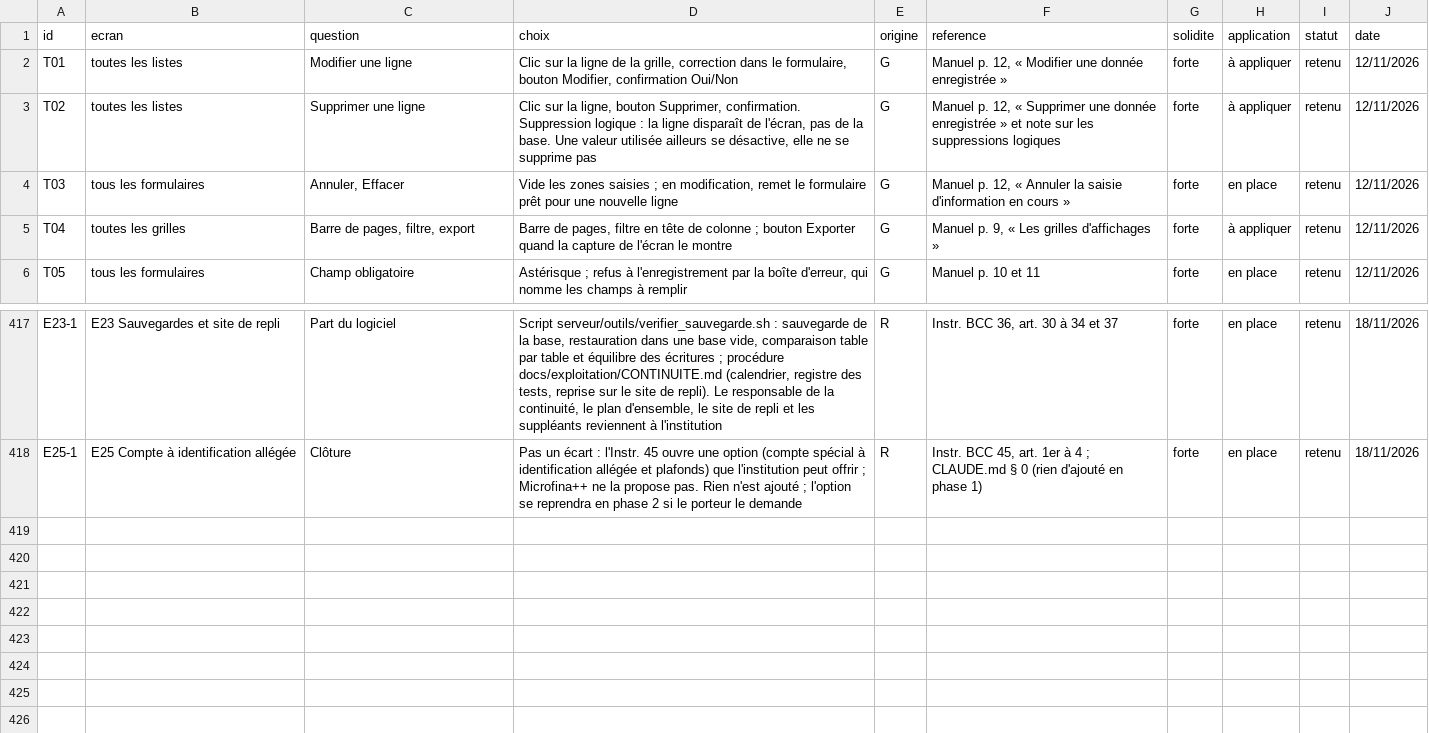
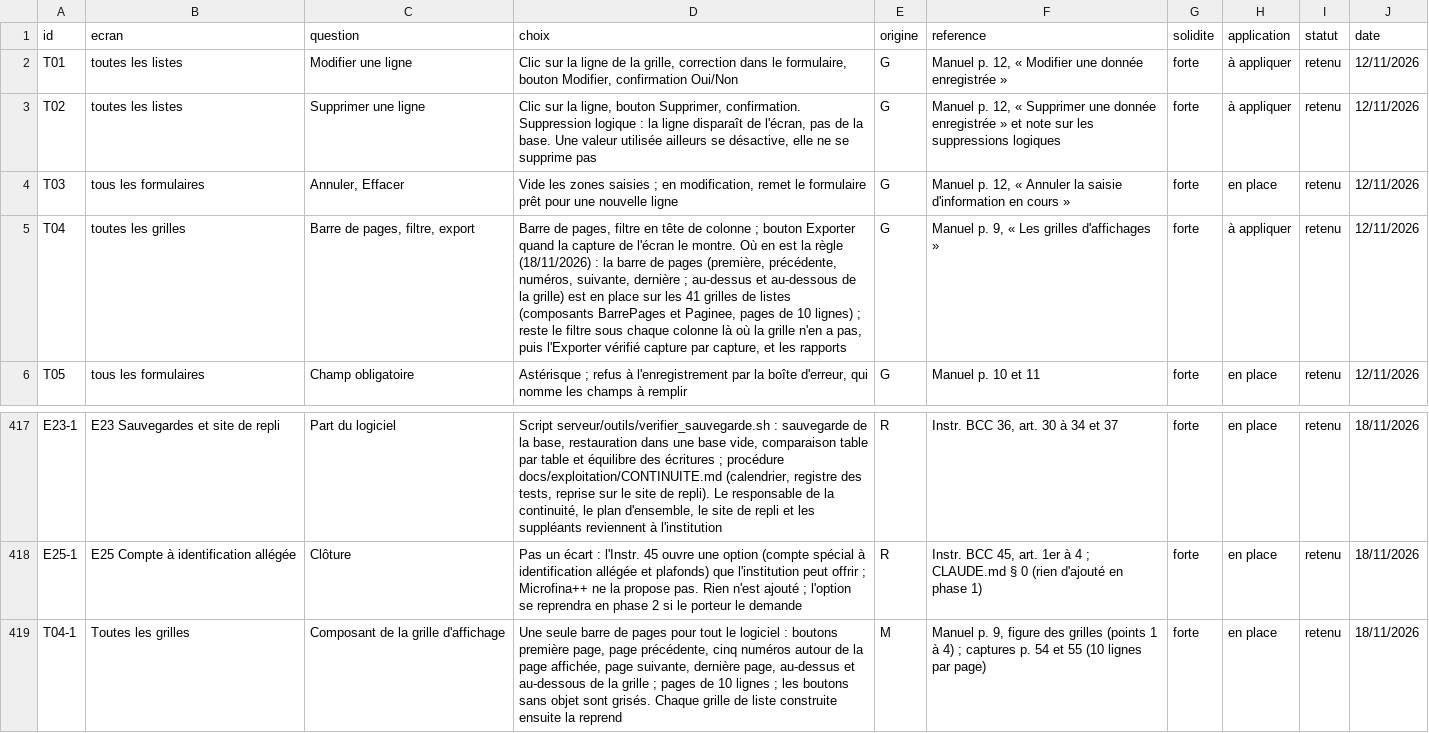
Before and after one commit to manatandu/Microfina-, a CSV file: replica/decisions.csv, drawn as a sheet; only a part is shown, gaps mark what is left out; the diff names each change by its address in the sheet, - before the commit and + after, or states it on an @@ line.

```diff
--- a/replica/decisions.csv
+++ b/replica/decisions.csv
-D5 (choix): …l'écran le montre
+D5 (choix): …l'écran le montre. Où en est la règle (18/11/2026) : la barre de pages (première, précédente, numéros, suivante, dernière ; au-dessus et au-dessous de la grille) est en place sur les 41 grilles de listes (composants BarrePages et Paginee, pages de 10 lignes) ; reste le filtre sous chaque colonne là où la grille n'en a pas, puis l'Exporter vérifié capture par capture, et les rapports
+row 419: T04-1 | Toutes les grilles | Composant de la grille d'affichage | Une seule barre de pages pour tout le logiciel : boutons première page, page précédente, cinq numéros autour de la page affichée, page suivante, dernière page, au-dessus et au-dessous de la grille ; pages de 10 lignes ; les boutons sans objet sont grisés. Chaque grille de liste construite ensuite la reprend | M | Manuel p. 9, figure des grilles (points 1 à 4) ; captures p. 54 et 55 (10 lignes par page) | forte | en place | retenu | 18/11/2026
```
Also changed, not shown: 32 other files.
